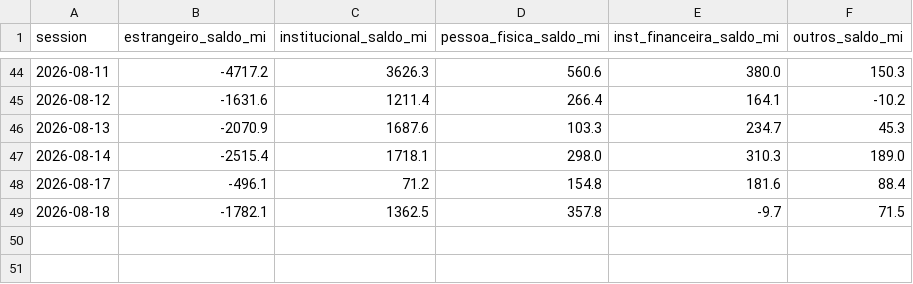
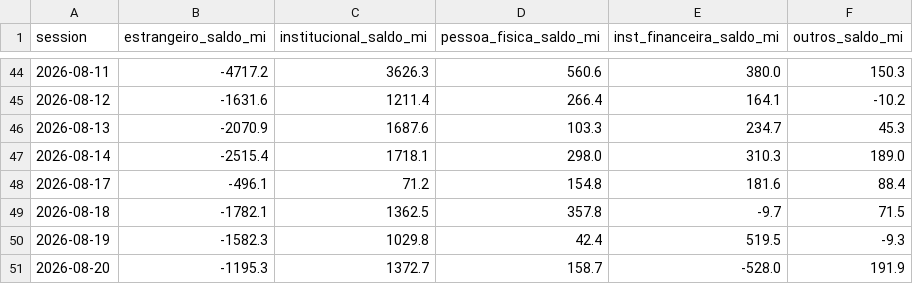
Before and after one commit to brunoaquino1985/gamma-lines, a CSV file: output/flow_history.csv, drawn as a sheet; only a part is shown, gaps mark what is left out.

```diff
--- a/output/flow_history.csv
+++ b/output/flow_history.csv
@@ -49 +49,3 @@ session,estrangeiro_saldo_mi,institucional_saldo_mi,pessoa_fisica_saldo_mi,inst_
 2026-08-18,-1782.1,1362.5,357.8,-9.7,71.5
+2026-08-19,-1582.3,1029.8,42.4,519.5,-9.3
+2026-08-20,-1195.3,1372.7,158.7,-528.0,191.9
```
Also changed, not shown: 7 other files.
